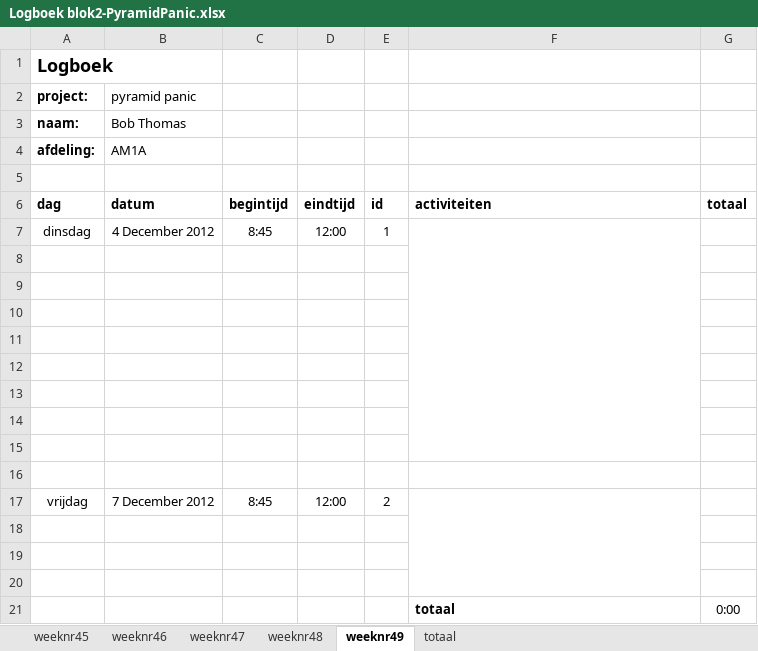
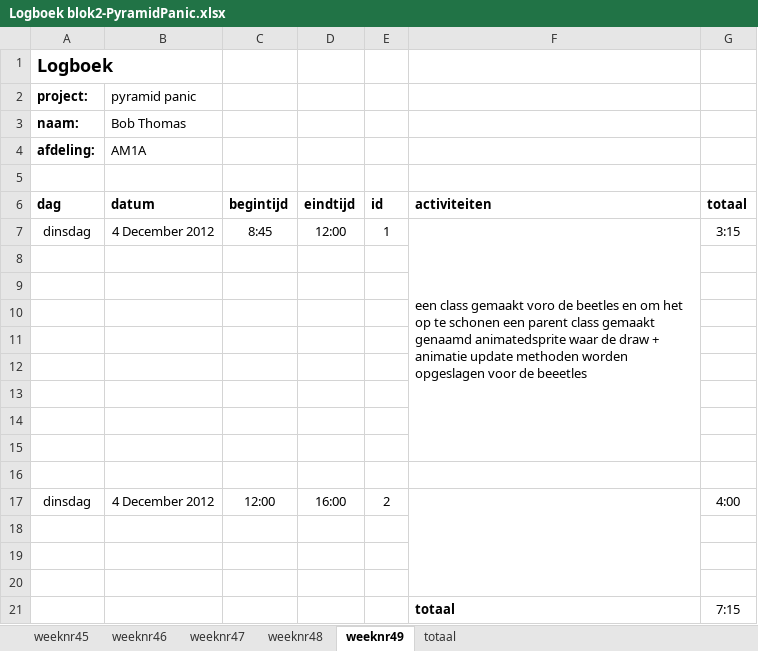
Before and after one commit to Bob-Thomas/Pyramid-Panic, an Excel workbook: Logboek blok2-PyramidPanic.xlsx, sheet weeknr49, drawn as a sheet; values as stored, in another font and other column widths than the file's, no borders; removed rows and columns are numbered as before the commit, all else as after; the diff names each change by its address in the sheet, - before the commit and + after, or states it on an @@ line.

Commit message:
beetle toegvoegd en een animatedsprite calss

```diff
--- a/Logboek blok2-PyramidPanic.xlsx (sheet weeknr49)
+++ b/Logboek blok2-PyramidPanic.xlsx (sheet weeknr49)
-F7: (empty)
+F7: een class gemaakt voro de beetles en om het op te schonen een parent class gemaakt genaamd animatedsprite waar de draw + animatie update methoden worden opgeslagen voor de beeetles
-G7: (empty)
+G7: 3:15
-row 17: vrijdag | 7 December 2012 | 8:45 | 12:00 | 2
+row 17: dinsdag | 4 December 2012 | 12:00 | 16:00 | 2 |  | 4:00
-G21: 0:00
+G21: 7:15
```
Also changed, not shown: sheet totaal, 33 other files.
